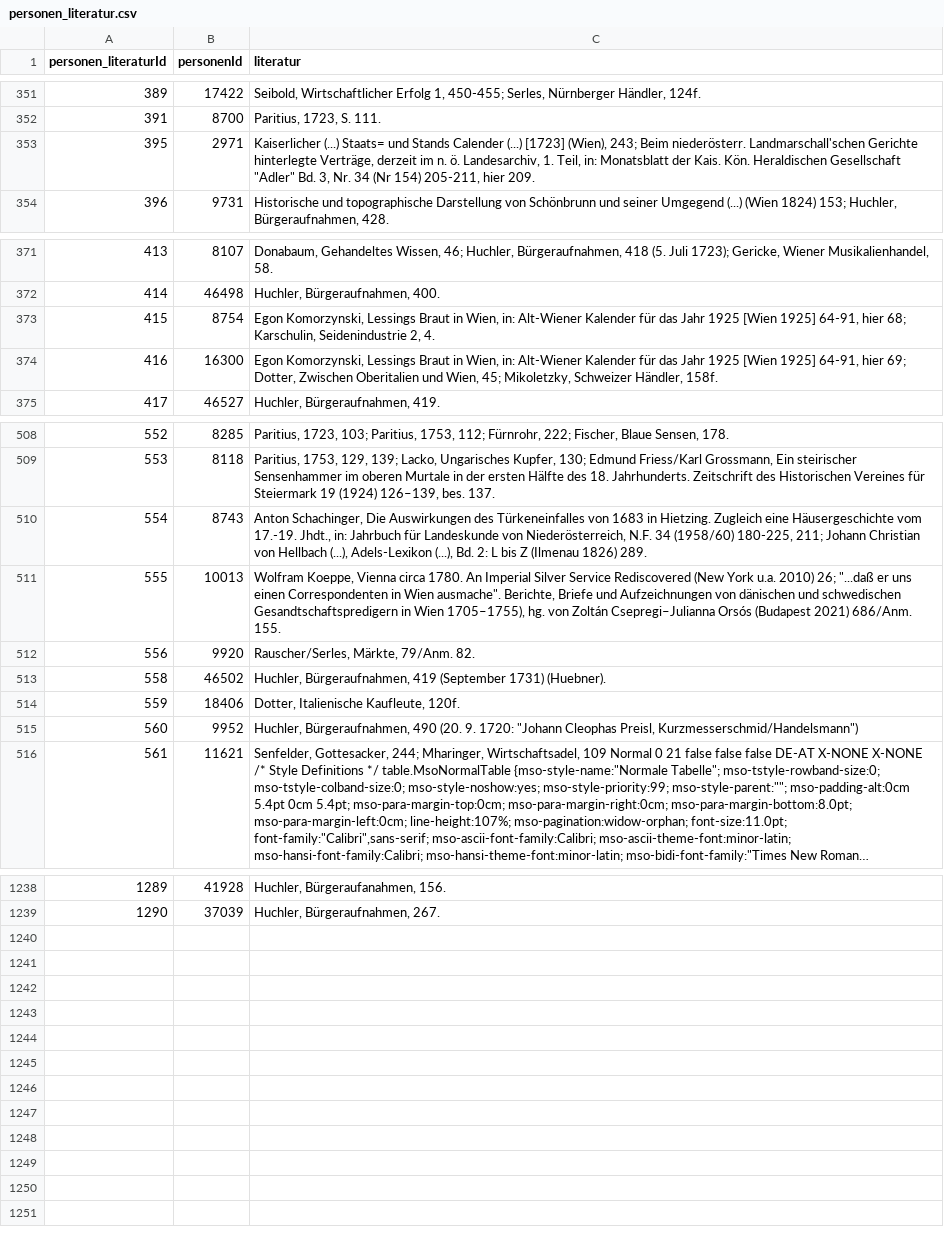
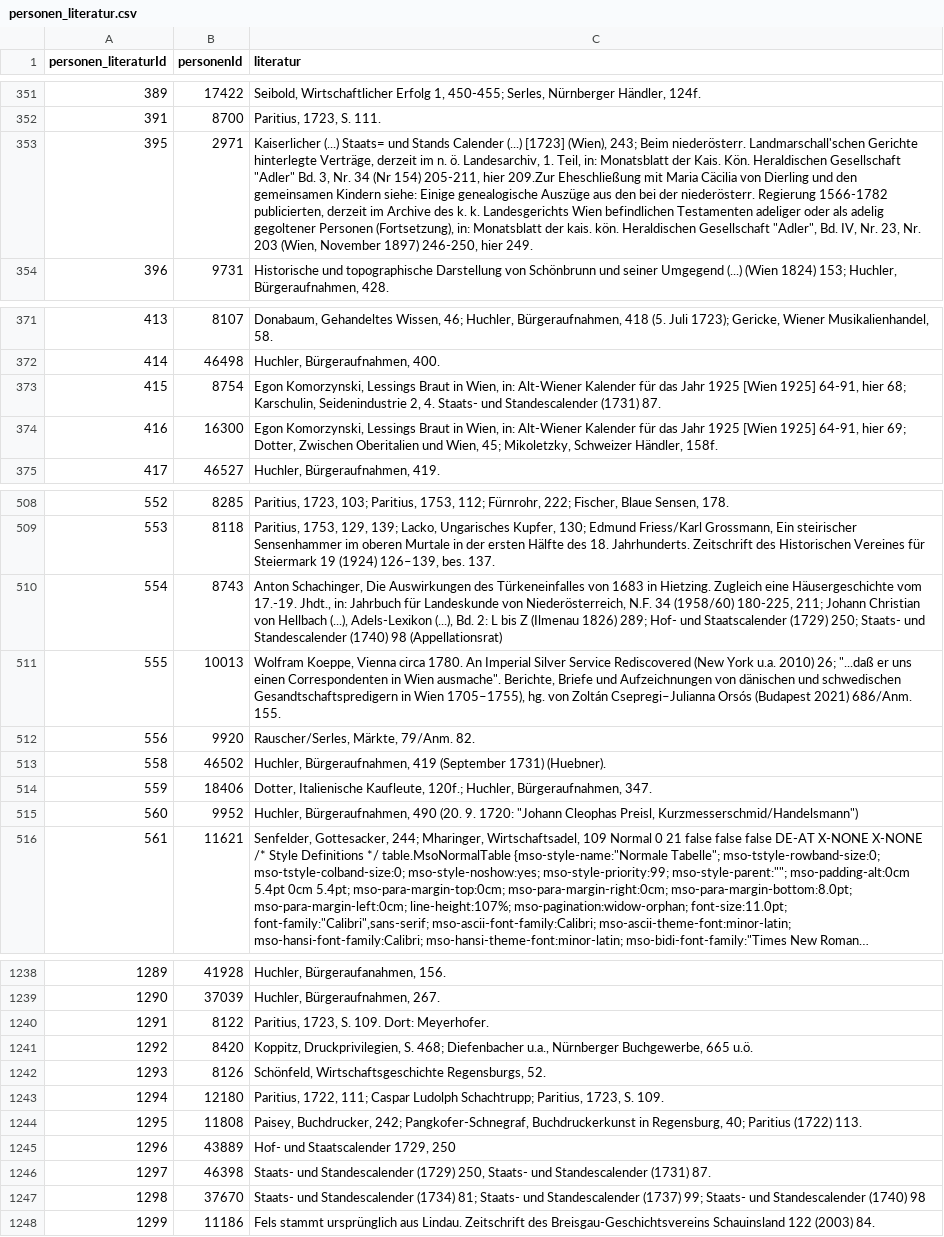
Before and after one commit to donauhandel/krems-data, a CSV file: orig_data/csvs/personen_literatur.csv, drawn as a sheet; only a part is shown, gaps mark what is left out; long unchanged cells end in …; the diff covers the shown part only; the diff names each change by its address in the sheet, - before the commit and + after, or states it on an @@ line.

```diff
--- a/orig_data/csvs/personen_literatur.csv
+++ b/orig_data/csvs/personen_literatur.csv
-C353 (literatur): …205-211, hier 209.
+C353 (literatur): …205-211, hier 209.Zur Eheschließung mit Maria Cäcilia von Dierling und den gemeinsamen Kindern siehe: Einige genealogische Auszüge aus den bei der niederösterr. Regierung 1566-1782 publicierten, derzeit im Archive des k. k. Landesgerichts Wien befindlichen Testamenten adeliger oder als adelig gegoltener Personen (Fortsetzung), in: Monatsblatt der kais. kön. Heraldischen Gesellschaft "Adler", Bd. IV, Nr. 23, Nr. 203 (Wien, November 1897) 246-250, hier 249.
-C373 (literatur): …2, 4.
+C373 (literatur): …2, 4. Staats- und Standescalender (1731) 87.
-C510 (literatur): …(Ilmenau 1826) 289.
+C510 (literatur): …(Ilmenau 1826) 289; Hof- und Staatscalender (1729) 250; Staats- und Standescalender (1740) 98 (Appellationsrat)
-C514 (literatur): …Italienische Kaufleute, 120f.
+C514 (literatur): …Italienische Kaufleute, 120f.; Huchler, Bürgeraufnahmen, 347.
+row 1240: 1291 | 8122 | Paritius, 1723, S. 109. Dort: Meyerhofer.
+row 1241: 1292 | 8420 | Koppitz, Druckprivilegien, S. 468; Diefenbacher u.a., Nürnberger Buchgewerbe, 665 u.ö.
+row 1242: 1293 | 8126 | Schönfeld, Wirtschaftsgeschichte Regensburgs, 52.
+row 1243: 1294 | 12180 | Paritius, 1722, 111; Caspar Ludolph Schachtrupp; Paritius, 1723, S. 109.
+row 1244: 1295 | 11808 | Paisey, Buchdrucker, 242; Pangkofer-Schnegraf, Buchdruckerkunst in Regensburg, 40; Paritius (1722) 113.
+row 1245: 1296 | 43889 | Hof- und Staatscalender 1729, 250
+row 1246: 1297 | 46398 | Staats- und Standescalender (1729) 250, Staats- und Standescalender (1731) 87.
+row 1247: 1298 | 37670 | Staats- und Standescalender (1734) 81; Staats- und Standescalender (1737) 99; Staats- und Standescalender (1740) 98
+row 1248: 1299 | 11186 | Fels stammt ursprünglich aus Lindau. Zeitschrift des Breisgau-Geschichtsvereins Schauinsland 122 (2003) 84.
```
Also changed, not shown: 5 edited cells elsewhere in this file, orig_data/csvs/orte.csv, orig_data/csvs/personen_anmerkungen.csv, 26 other files.
